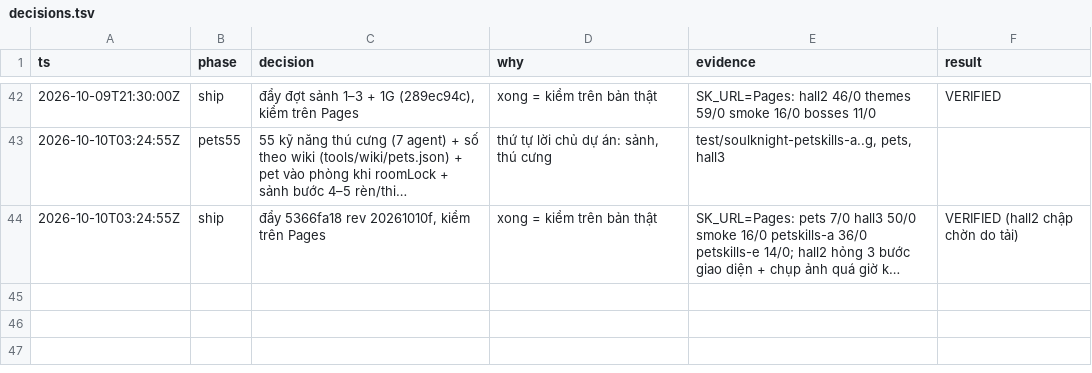
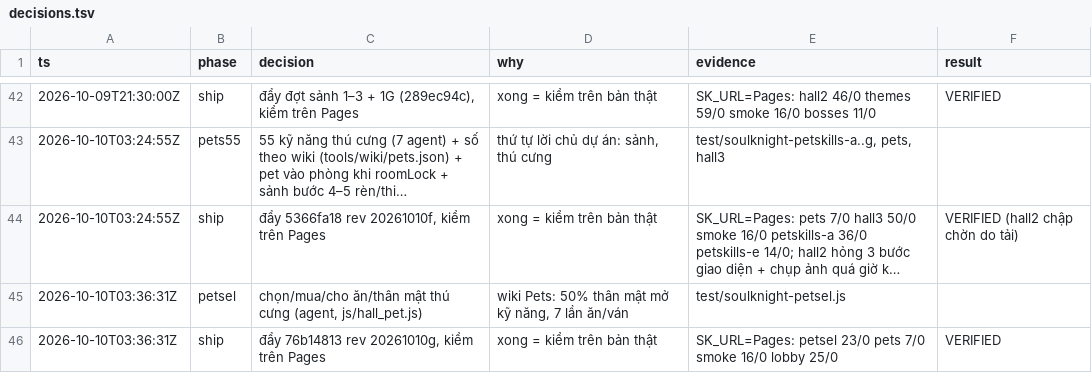
Before and after one commit to poke5121999-art/survivor-web-hub, a TSV file: games/soulknight/tools/polish/decisions.tsv, drawn as a sheet; only a part is shown, gaps mark what is left out; long unchanged cells end in …; the diff names each change by its address in the sheet, - before the commit and + after, or states it on an @@ line.

```diff
--- a/games/soulknight/tools/polish/decisions.tsv
+++ b/games/soulknight/tools/polish/decisions.tsv
+row 45: 2026-10-10T03:36:31Z | petsel | chọn/mua/cho ăn/thân mật thú cưng (agent, js/hall_pet.js) | wiki Pets: 50% thân mật mở kỹ năng, 7 lần ăn/ván | test/soulknight-petsel.js
+row 46: 2026-10-10T03:36:31Z | ship | đẩy 76b14813 rev 20261010g, kiểm trên Pages | xong = kiểm trên bản thật | SK_URL=Pages: petsel 23/0 pets 7/0 smoke 16/0 lobby 25/0 | VERIFIED
```
Also changed, not shown: 11 other files.
